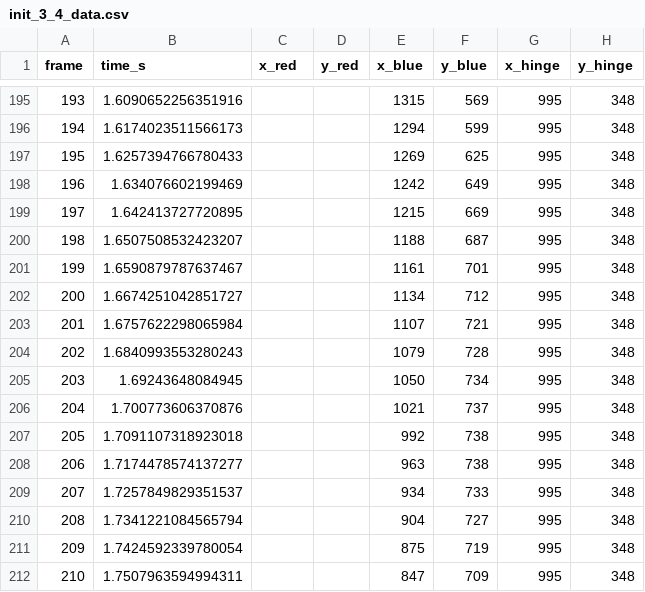
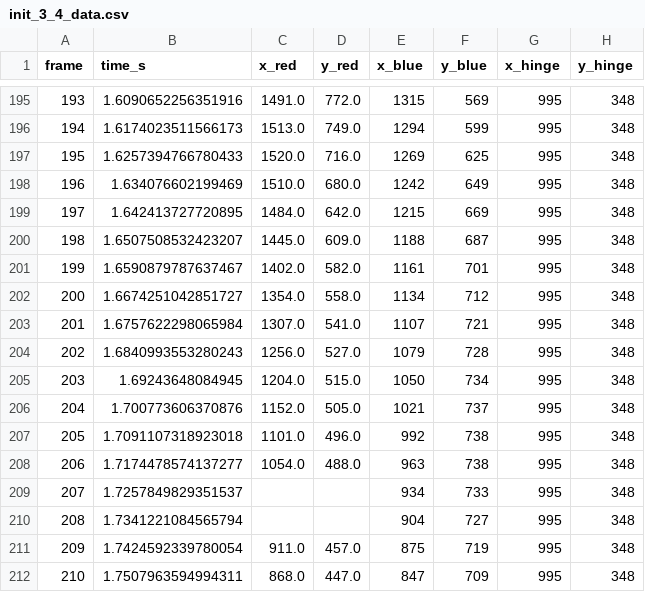
Before and after one commit to Spaantje5/Double-Pendulum-Experiment, a CSV file: real/data/init_3_4_data.csv, drawn as a sheet; only a part is shown, gaps mark what is left out; the diff covers the shown part only.

```diff
--- a/real/data/init_3_4_data.csv
+++ b/real/data/init_3_4_data.csv
@@ -195,18 +195,18 @@ frame,time_s,x_red,y_red,x_blue,y_blue,x_hinge,y_hinge
-193,1.6090652256351916,,,1315,569,995,348
-194,1.6174023511566173,,,1294,599,995,348
-195,1.6257394766780433,,,1269,625,995,348
-196,1.634076602199469,,,1242,649,995,348
-197,1.642413727720895,,,1215,669,995,348
-198,1.6507508532423207,,,1188,687,995,348
-199,1.6590879787637467,,,1161,701,995,348
-200,1.6674251042851727,,,1134,712,995,348
-201,1.6757622298065984,,,1107,721,995,348
-202,1.6840993553280243,,,1079,728,995,348
-203,1.69243648084945,,,1050,734,995,348
-204,1.700773606370876,,,1021,737,995,348
-205,1.7091107318923018,,,992,738,995,348
-206,1.7174478574137277,,,963,738,995,348
+193,1.6090652256351916,1491.0,772.0,1315,569,995,348
+194,1.6174023511566173,1513.0,749.0,1294,599,995,348
+195,1.6257394766780433,1520.0,716.0,1269,625,995,348
+196,1.634076602199469,1510.0,680.0,1242,649,995,348
+197,1.642413727720895,1484.0,642.0,1215,669,995,348
+198,1.6507508532423207,1445.0,609.0,1188,687,995,348
+199,1.6590879787637467,1402.0,582.0,1161,701,995,348
+200,1.6674251042851727,1354.0,558.0,1134,712,995,348
+201,1.6757622298065984,1307.0,541.0,1107,721,995,348
+202,1.6840993553280243,1256.0,527.0,1079,728,995,348
+203,1.69243648084945,1204.0,515.0,1050,734,995,348
+204,1.700773606370876,1152.0,505.0,1021,737,995,348
+205,1.7091107318923018,1101.0,496.0,992,738,995,348
+206,1.7174478574137277,1054.0,488.0,963,738,995,348
 207,1.7257849829351537,,,934,733,995,348
 208,1.7341221084565794,,,904,727,995,348
-209,1.7424592339780054,,,875,719,995,348
-210,1.7507963594994311,,,847,709,995,348
+209,1.7424592339780054,911.0,457.0,875,719,995,348
+210,1.7507963594994311,868.0,447.0,847,709,995,348
```
Also changed, not shown: 160 edited cells elsewhere in this file, real/data/init_1_2_data.csv, real/data/init_1_4_data.csv, 56 other files.
